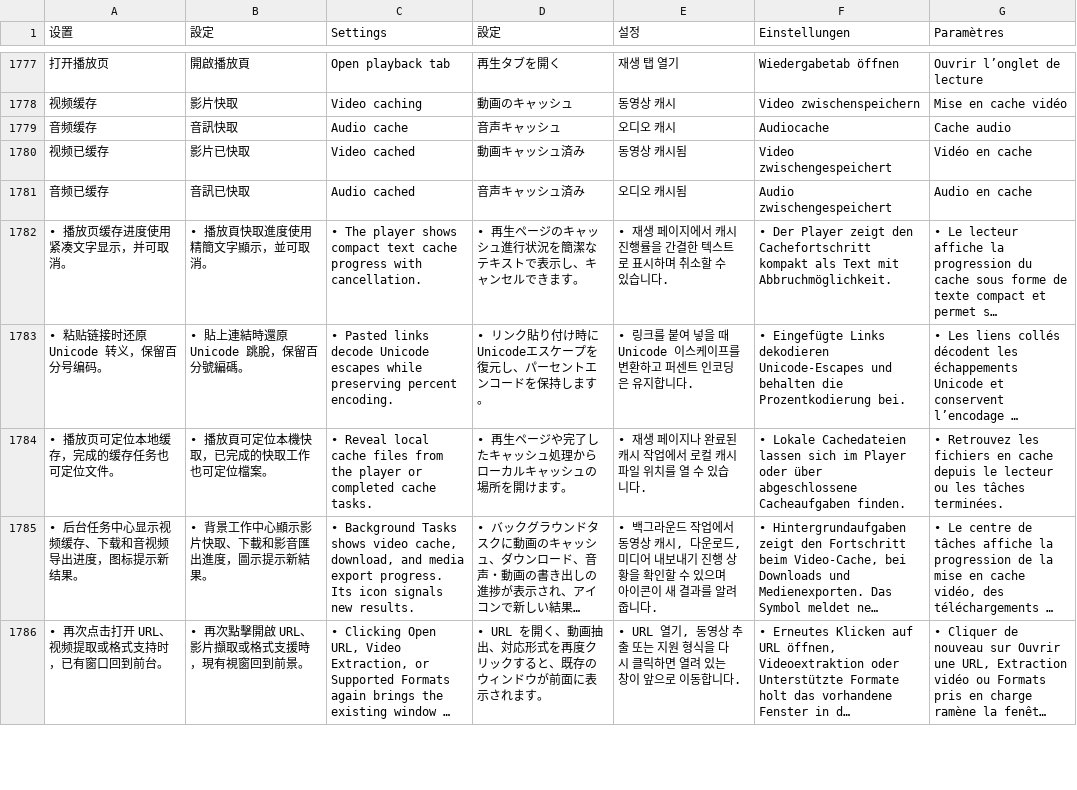
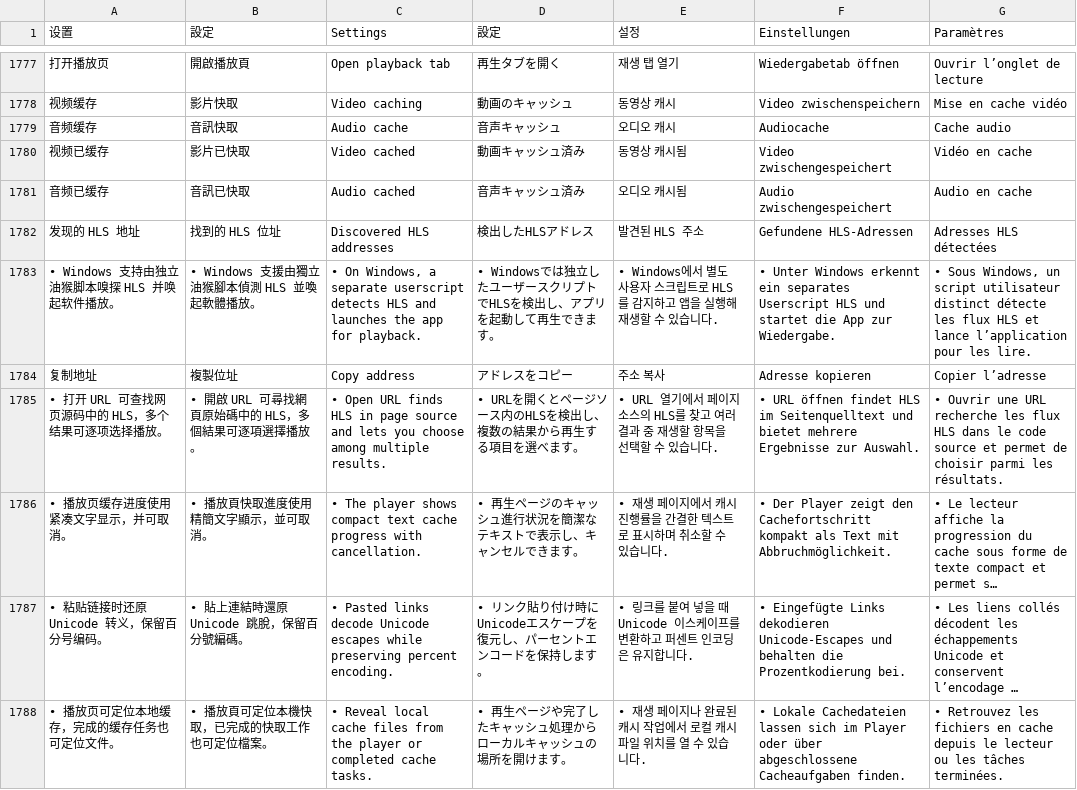
Before and after one commit to EkyoZZ/UnityYAMLViewer, a TSV file: src/translations.tsv, drawn as a sheet; only a part is shown, gaps mark what is left out; the shorter side is filled out with more unchanged rows; long unchanged cells end in …; the diff names each change by its address in the sheet, - before the commit and + after, or states it on an @@ line.

```diff
--- a/src/translations.tsv
+++ b/src/translations.tsv
+row 1782: 发现的 HLS 地址 | 找到的 HLS 位址 | Discovered HLS addresses | 検出したHLSアドレス | 발견된 HLS 주소 | Gefundene HLS-Adressen | Adresses HLS détectées
+row 1783: • Windows 支持由独立油猴脚本嗅探 HLS 并唤起软件播放。 | • Windows 支援由獨立油猴腳本偵測 HLS 並喚起軟體播放。 | • On Windows, a separate userscript detects HLS and launches the app for playback. | • Windowsでは独立したユーザースクリプトでHLSを検出し、アプリを起動して再生できます。 | • Windows에서 별도 사용자 스크립트로 HLS를 감지하고 앱을 실행해 재생할 수 있습니다. | • Unter Windows erkennt ein separates Userscript HLS und startet die App zur Wiedergabe. | • Sous Windows, un script utilisateur distinct détecte les flux HLS et lance l’application pour les lire.
+row 1784: 复制地址 | 複製位址 | Copy address | アドレスをコピー | 주소 복사 | Adresse kopieren | Copier l’adresse
+row 1785: • 打开 URL 可查找网页源码中的 HLS，多个结果可逐项选择播放。 | • 開啟 URL 可尋找網頁原始碼中的 HLS，多個結果可逐項選擇播放。 | • Open URL finds HLS in page source and lets you choose among multiple results. | • URLを開くとページソース内のHLSを検出し、複数の結果から再生する項目を選べます。 | • URL 열기에서 페이지 소스의 HLS를 찾고 여러 결과 중 재생할 항목을 선택할 수 있습니다. | • URL öffnen findet HLS im Seitenquelltext und bietet mehrere Ergebnisse zur Auswahl. | • Ouvrir une URL recherche les flux HLS dans le code source et permet de choisir parmi les résultats.
```
Also changed, not shown: 15 other files.
